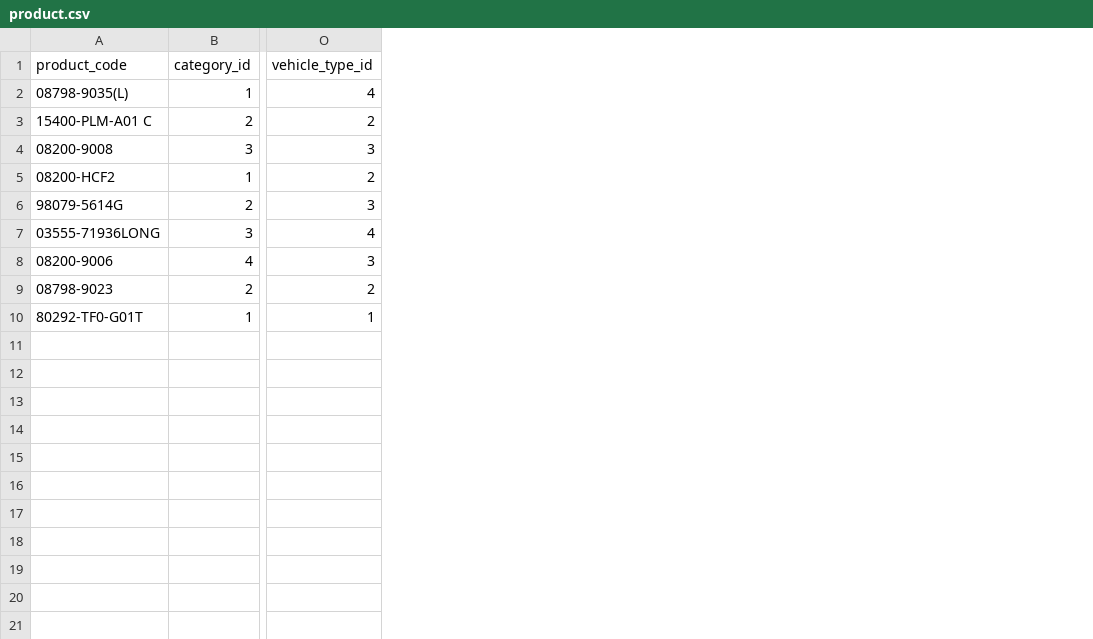
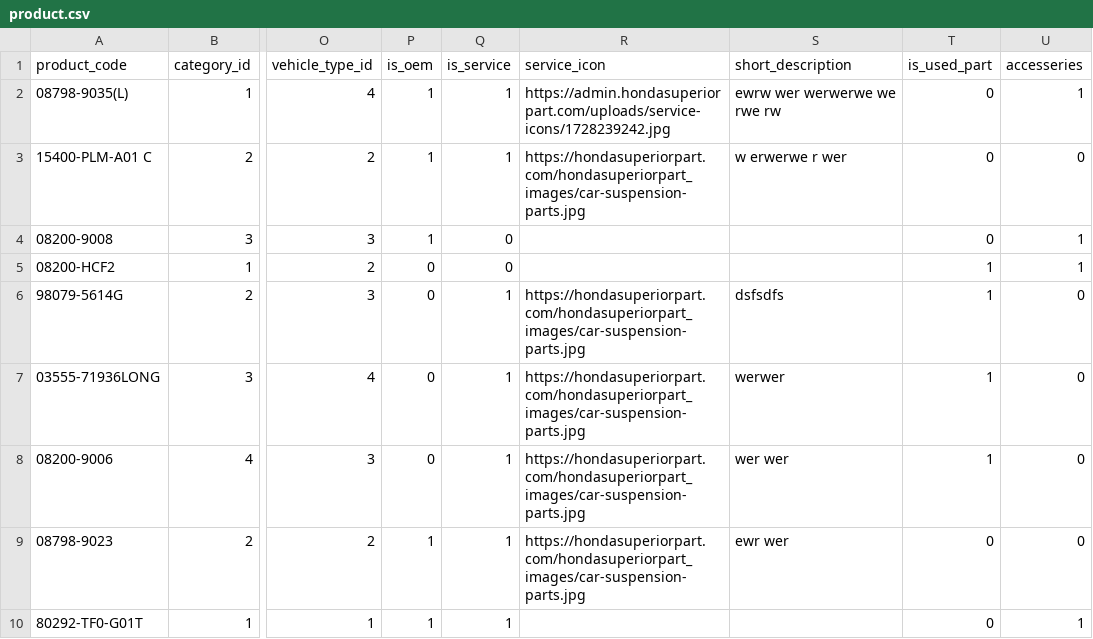
Before and after one commit to SatpalInfilogix/superior-honda-admin, a CSV file: public/assets/sample-product/product.csv, drawn as a sheet; only a part is shown, gaps mark what is left out; the diff names each change by its address in the sheet, - before the commit and + after, or states it on an @@ line.

Commit message:
changes in invoice and bay, product

```diff
--- a/public/assets/sample-product/product.csv
+++ b/public/assets/sample-product/product.csv
+column P (is_oem), rows 2-10: 1 | 1 | 1 | 0 | 0 | 0 | 0 | 1 | 1
+column Q (is_service), rows 2-10: 1 | 1 | 0 | 0 | 1 | 1 | 1 | 1 | 1
+column R (service_icon), rows 2-9: https://admin.hondasuperiorpart.com/uploads/service-icons/1728239242.jpg | https://hondasuperiorpart.com/hondasuperiorpart_images/car-suspension-parts.jpg |  |  | https://hondasuperiorpart.com/hondasuperiorpart_images/car-suspension-parts.jpg | https://hondasuperiorpart.com/hondasuperiorpart_images/car-suspension-parts.jpg | https://hondasuperiorpart.com/hondasuperiorpart_images/car-suspension-parts.jpg | https://hondasuperiorpart.com/hondasuperiorpart_images/car-suspension-parts.jpg
+column S (short_description), rows 2-9: ewrw wer werwerwe we rwe rw | w erwerwe r wer |  |  | dsfsdfs | werwer | wer wer | ewr wer
+column T (is_used_part), rows 2-10: 0 | 0 | 0 | 1 | 1 | 1 | 1 | 0 | 0
+column U (accesseries), rows 2-10: 1 | 0 | 1 | 1 | 0 | 0 | 0 | 0 | 1
```
Also changed, not shown: 16 other files.
